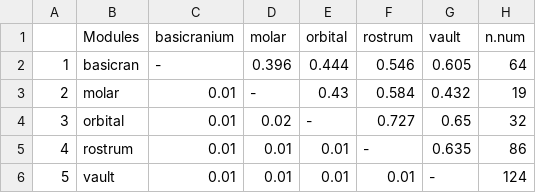
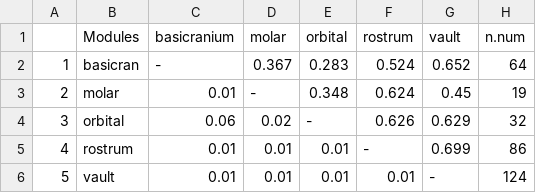
Before and after one commit to miracleray/eco-rodents, a CSV file: Data/Results/Table1B_MantelTest_Res.csv, drawn as a sheet.

```diff
--- a/Data/Results/Table1B_MantelTest_Res.csv
+++ b/Data/Results/Table1B_MantelTest_Res.csv
@@ -1,6 +1,6 @@
 "","Modules","basicranium","molar","orbital","rostrum","vault","n.num"
-"1","basicran","-","0.396","0.444","0.546","0.605",64
-"2","molar","0.01","-","0.43","0.584","0.432",19
-"3","orbital","0.01","0.02","-","0.727","0.65",32
-"4","rostrum","0.01","0.01","0.01","-","0.635",86
+"1","basicran","-","0.367","0.283","0.524","0.652",64
+"2","molar","0.01","-","0.348","0.624","0.45",19
+"3","orbital","0.06","0.02","-","0.626","0.629",32
+"4","rostrum","0.01","0.01","0.01","-","0.699",86
 "5","vault","0.01","0.01","0.01","0.01","-",124
```
Also changed, not shown: 5 other files.
